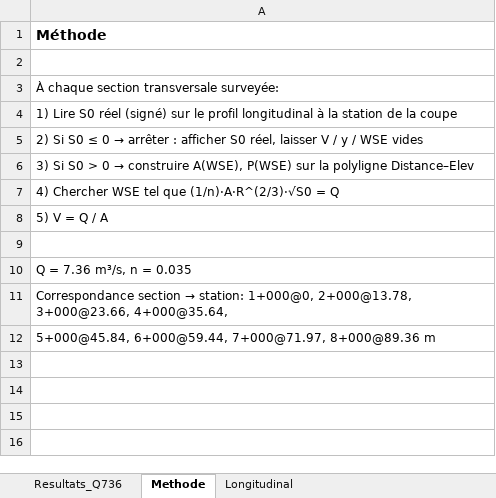
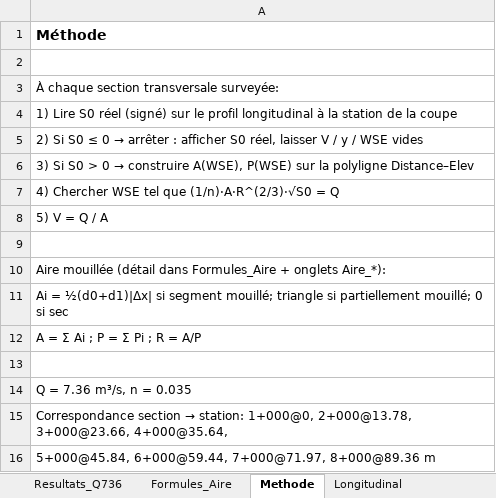
Before and after one commit to acon560-prog/idf-web-app, an Excel workbook: engineering/drainage-design/channel_profile_velocity/SteTherese_Fosse_Vitesse_Q736.xlsx, sheet Methode, drawn as a sheet; values as stored, in another font and other column widths than the file's, no borders; the diff names each change by its address in the sheet, - before the commit and + after, or states it on an @@ line.

```diff
--- a/engineering/drainage-design/channel_profile_velocity/SteTherese_Fosse_Vitesse_Q736.xlsx (sheet Methode)
+++ b/engineering/drainage-design/channel_profile_velocity/SteTherese_Fosse_Vitesse_Q736.xlsx (sheet Methode)
+sheet tab: Formules_Aire
+row 10: Aire mouillée (détail dans Formules_Aire + onglets Aire_*):
+row 11: Ai = ½(d0+d1)|Δx| si segment mouillé; triangle si partiellement mouillé; 0 si sec
+row 12: A = Σ Ai ; P = Σ Pi ; R = A/P
+row 13: (empty)
```
Also changed, not shown: sheet Resultats_Q736, other sheet tabs, 1 other file.
